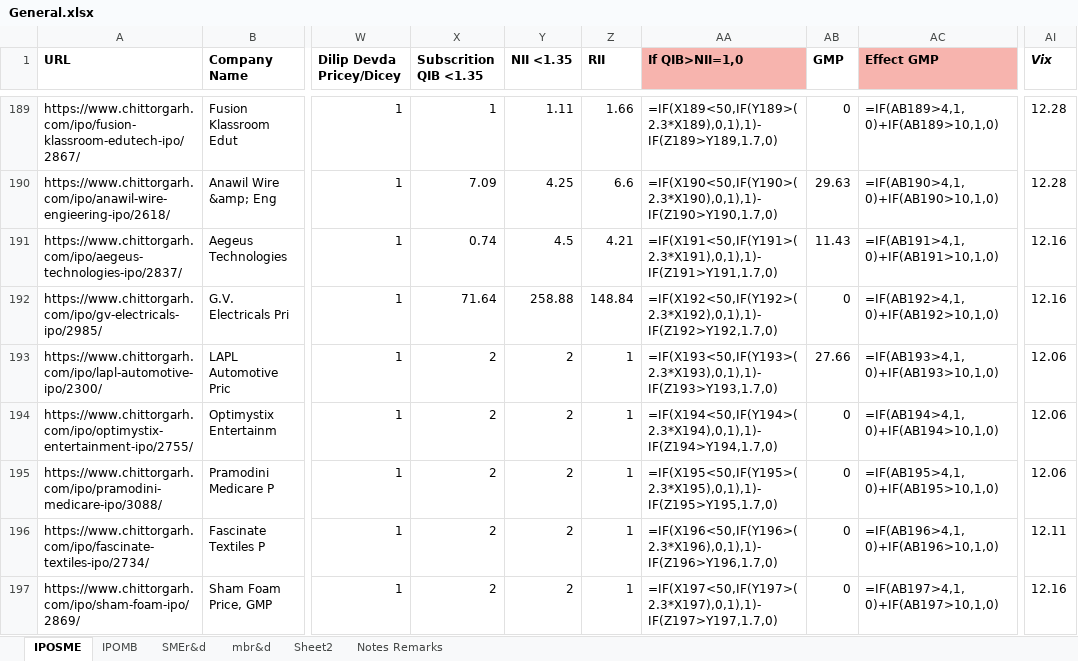
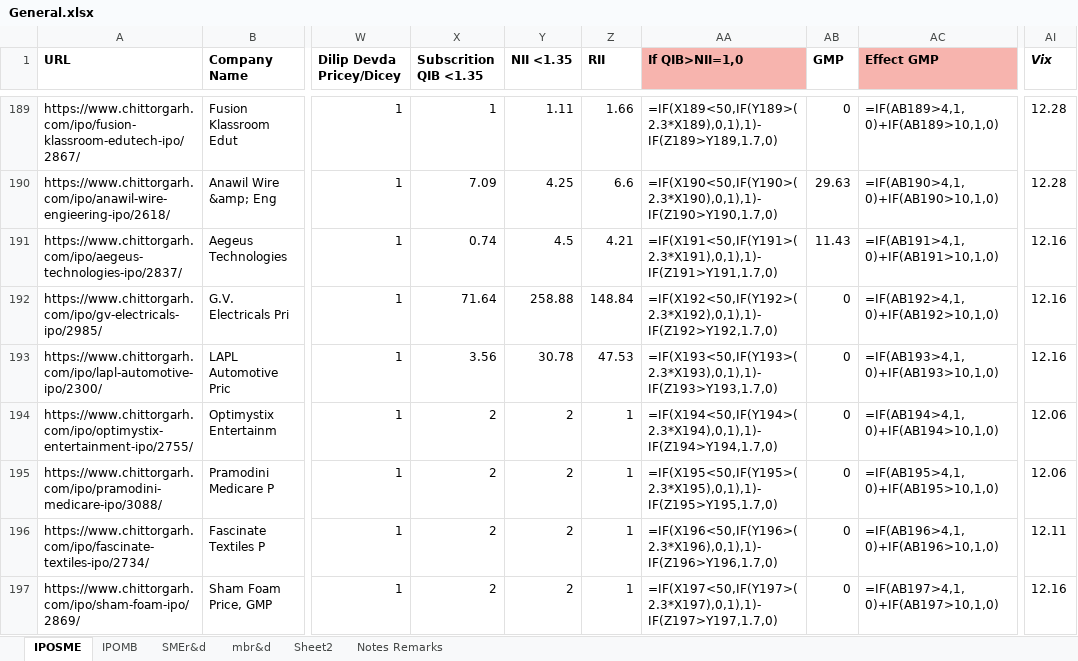
Before and after one commit to PrakharVasishtha/CapitalFund1, an Excel workbook: General.xlsx, sheet IPOSME, drawn as a sheet; only a part is shown, gaps mark what is left out; values as stored, in another font and other column widths than the file's, no borders; formulas without a stored value are shown as written; conditional formats not drawn; the diff names each change by its address in the sheet, - before the commit and + after, or states it on an @@ line.

```diff
--- a/General.xlsx (sheet IPOSME)
+++ b/General.xlsx (sheet IPOSME)
-X193 (Subscrition QIB <1.35): 2
+X193 (Subscrition QIB <1.35): 3.56
-Y193 (NII <1.35): 2
+Y193 (NII <1.35): 30.78
-Z193 (RII): 1
+Z193 (RII): 47.53
-AB193 (GMP): 27.66
+AB193 (GMP): 0
-AI193 (Vix): 12.06
+AI193 (Vix): 12.16
```
Also changed, not shown: 7 other files.
